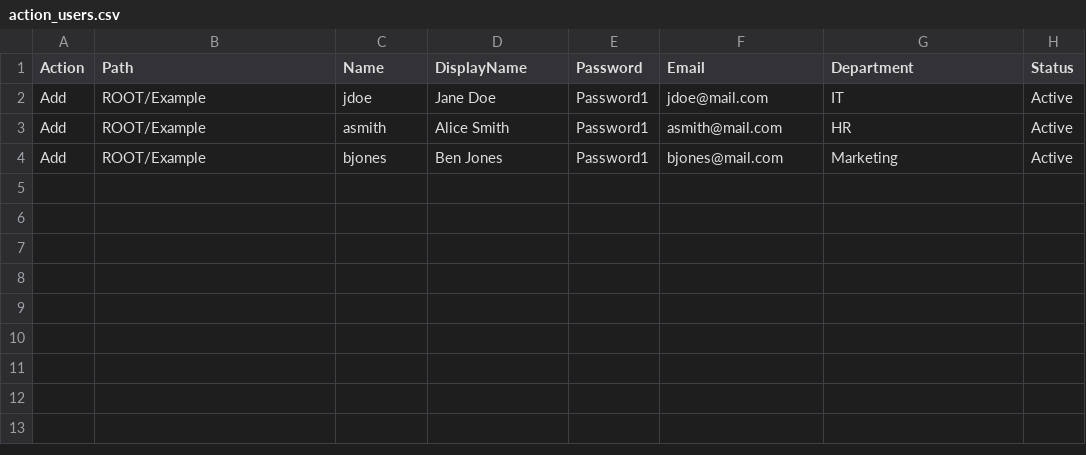
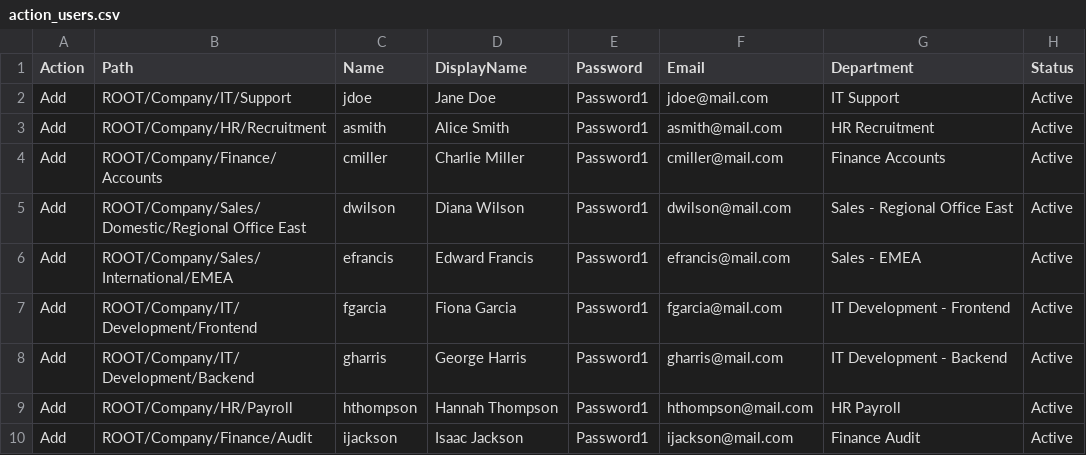
Before and after one commit to norpie/adms, a CSV file: example/action_users.csv, drawn as a sheet.

```diff
--- a/example/action_users.csv
+++ b/example/action_users.csv
@@ -1,4 +1,10 @@
 Action,Path,Name,DisplayName,Password,Email,Department,Status
-Add,ROOT/Example,jdoe,Jane Doe,Password1,jdoe@mail.com,IT,Active
-Add,ROOT/Example,asmith,Alice Smith,Password1,asmith@mail.com,HR,Active
-Add,ROOT/Example,bjones,Ben Jones,Password1,bjones@mail.com,Marketing,Active
+Add,ROOT/Company/IT/Support,jdoe,Jane Doe,Password1,jdoe@mail.com,IT Support,Active
+Add,ROOT/Company/HR/Recruitment,asmith,Alice Smith,Password1,asmith@mail.com,HR Recruitment,Active
+Add,ROOT/Company/Finance/Accounts,cmiller,Charlie Miller,Password1,cmiller@mail.com,Finance Accounts,Active
+Add,ROOT/Company/Sales/Domestic/Regional Office East,dwilson,Diana Wilson,Password1,dwilson@mail.com,Sales - Regional Office East,Active
+Add,ROOT/Company/Sales/International/EMEA,efrancis,Edward Francis,Password1,efrancis@mail.com,Sales - EMEA,Active
+Add,ROOT/Company/IT/Development/Frontend,fgarcia,Fiona Garcia,Password1,fgarcia@mail.com,IT Development - Frontend,Active
+Add,ROOT/Company/IT/Development/Backend,gharris,George Harris,Password1,gharris@mail.com,IT Development - Backend,Active
+Add,ROOT/Company/HR/Payroll,hthompson,Hannah Thompson,Password1,hthompson@mail.com,HR Payroll,Active
+Add,ROOT/Company/Finance/Audit,ijackson,Isaac Jackson,Password1,ijackson@mail.com,Finance Audit,Active
```
Also changed, not shown: example/action_groups.csv, example/action_ous.csv, 1 other file.
